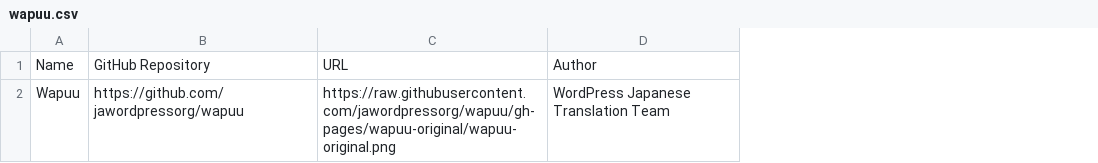
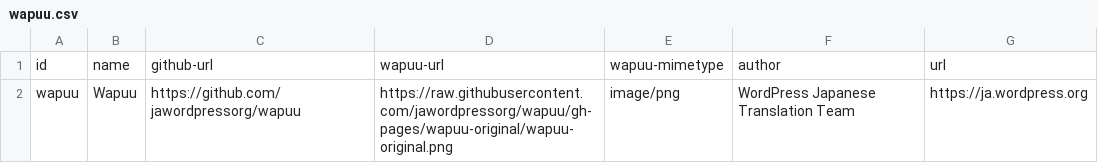
Before and after one commit to jawordpressorg/wapuu-api, a CSV file: wapuu.csv, drawn as a sheet; removed rows and columns are numbered as before the commit, all else as after; the diff names each change by its address in the sheet, - before the commit and + after, or states it on an @@ line.

```diff
--- a/wapuu.csv
+++ b/wapuu.csv
+column A, row 2: wapuu
+column E, row 2: image/png
+column G, row 2: https://ja.wordpress.org
-row 1: Name | GitHub Repository | URL | Author
+row 1: id | name | github-url | wapuu-url | wapuu-mimetype | author | url
```
Also changed, not shown: 5 other files.
